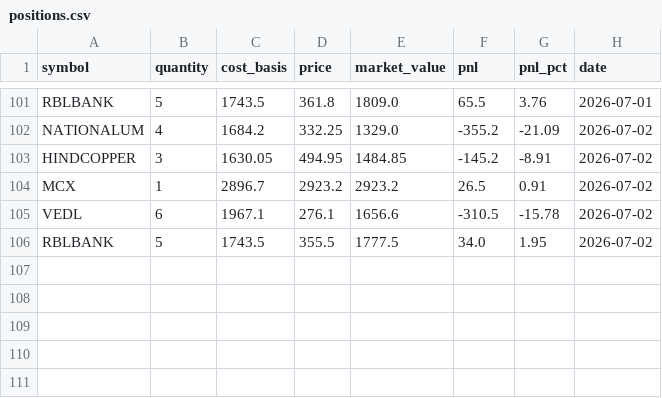
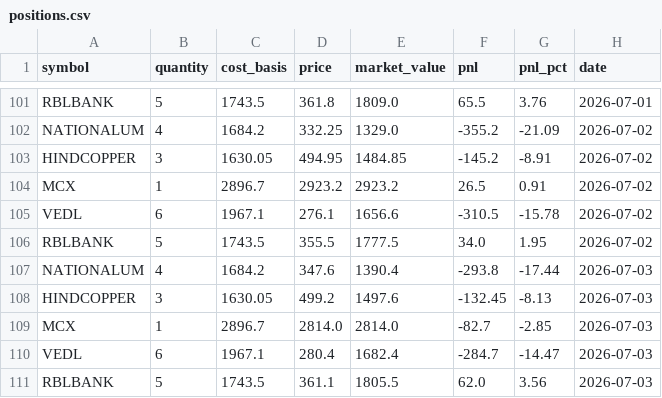
Before and after one commit to zeevandeep/trading-dashboard, a CSV file: data/live/smallcap_momentum_v2_live/positions.csv, drawn as a sheet; only a part is shown, gaps mark what is left out.

```diff
--- a/data/live/smallcap_momentum_v2_live/positions.csv
+++ b/data/live/smallcap_momentum_v2_live/positions.csv
@@ -106 +106,6 @@ VEDL,6,1967.1,276.1,1656.6,-310.5,-15.78,2026-07-02
 RBLBANK,5,1743.5,355.5,1777.5,34.0,1.95,2026-07-02
+NATIONALUM,4,1684.2,347.6,1390.4,-293.8,-17.44,2026-07-03
+HINDCOPPER,3,1630.05,499.2,1497.6,-132.45,-8.13,2026-07-03
+MCX,1,2896.7,2814.0,2814.0,-82.7,-2.85,2026-07-03
+VEDL,6,1967.1,280.4,1682.4,-284.7,-14.47,2026-07-03
+RBLBANK,5,1743.5,361.1,1805.5,62.0,3.56,2026-07-03
```
Also changed, not shown: data/live/smallcap_momentum_v2_live/equity.csv, data/paper/smallcap_momentum_v2/equity.csv, 2 other files.
